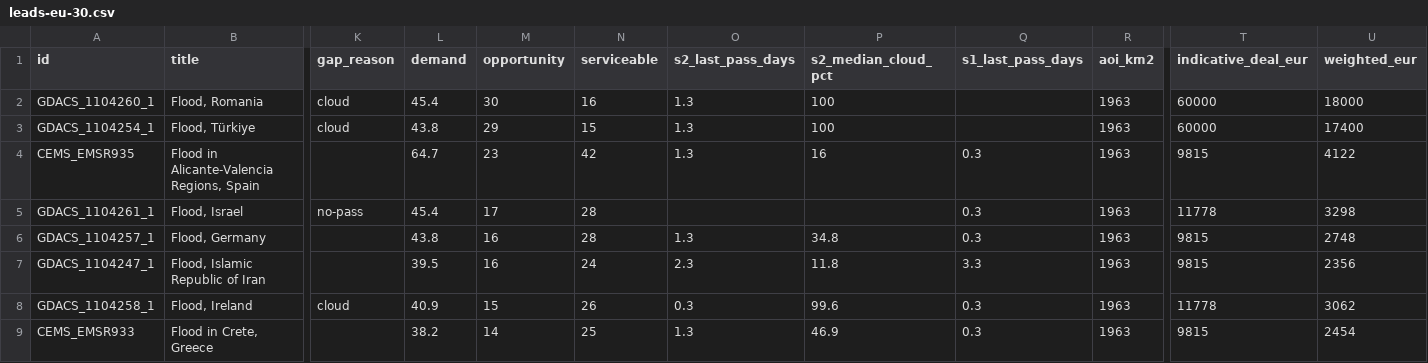
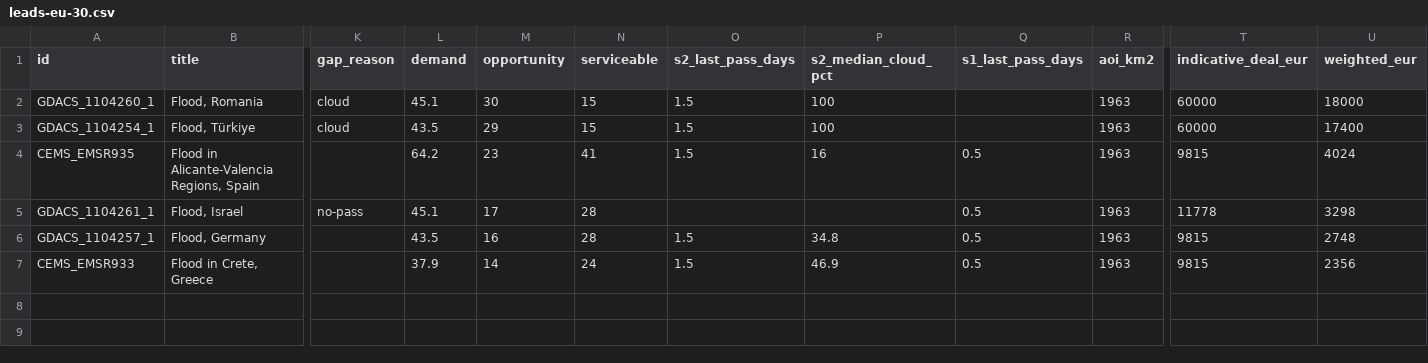
Before and after one commit to dchichorro/terrasignal, a CSV file: public/data/leads-eu-30.csv, drawn as a sheet; only a part is shown, gaps mark what is left out; removed rows and columns are numbered as before the commit, all else as after; rows hold the shown columns only; the diff names each change by its address in the sheet, - before the commit and + after, or states it on an @@ line.

```diff
--- a/public/data/leads-eu-30.csv
+++ b/public/data/leads-eu-30.csv
-L2 (demand): 45.4
+L2 (demand): 45.1
-N2 (serviceable): 16
+N2 (serviceable): 15
-O2:O4 (s2_last_pass_days): 1.3
+O2:O4 (s2_last_pass_days): 1.5
-L3 (demand): 43.8
+L3 (demand): 43.5
-L4 (demand): 64.7
+L4 (demand): 64.2
-N4 (serviceable): 42
+N4 (serviceable): 41
-Q4:Q6 (s1_last_pass_days): 0.3
+Q4:Q6 (s1_last_pass_days): 0.5
-U4 (weighted_eur): 4122
+U4 (weighted_eur): 4024
-L5 (demand): 45.4
+L5 (demand): 45.1
-L6 (demand): 43.8
+L6 (demand): 43.5
-O6 (s2_last_pass_days): 1.3
+O6 (s2_last_pass_days): 1.5
-row 7: GDACS_1104247_1 | Flood, Islamic Republic of Iran |  | 39.5 | 16 | 24 | 2.3 | 11.8 | 3.3 | 1963 | 9815 | 2356
-row 8: GDACS_1104258_1 | Flood, Ireland | cloud | 40.9 | 15 | 26 | 0.3 | 99.6 | 0.3 | 1963 | 11778 | 3062
-L7 (demand): 38.2
+L7 (demand): 37.9
-N7 (serviceable): 25
+N7 (serviceable): 24
-O7 (s2_last_pass_days): 1.3
+O7 (s2_last_pass_days): 1.5
-Q7 (s1_last_pass_days): 0.3
+Q7 (s1_last_pass_days): 0.5
-U7 (weighted_eur): 2454
+U7 (weighted_eur): 2356
```
Also changed, not shown: public/data/leads-eu-45.csv, public/data/leads-global-30.csv, 12 other files.
